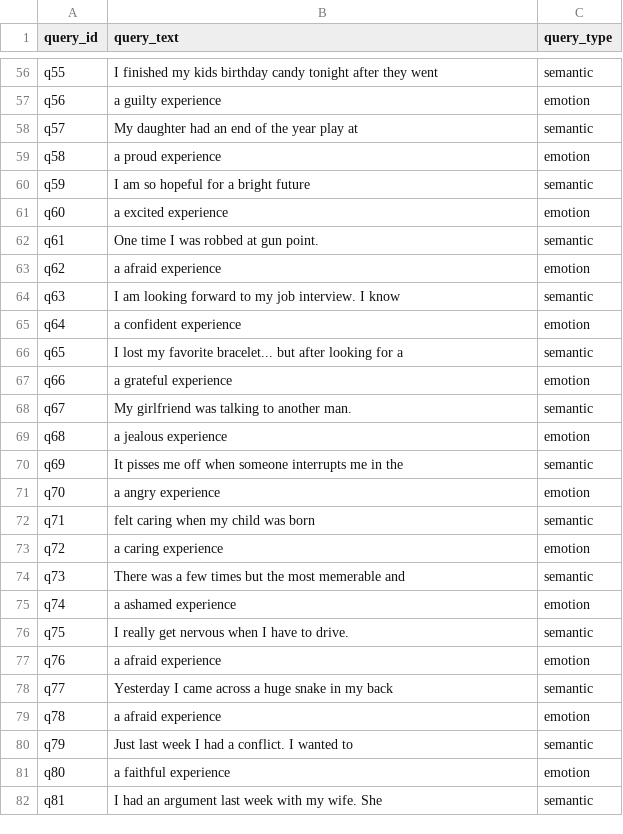
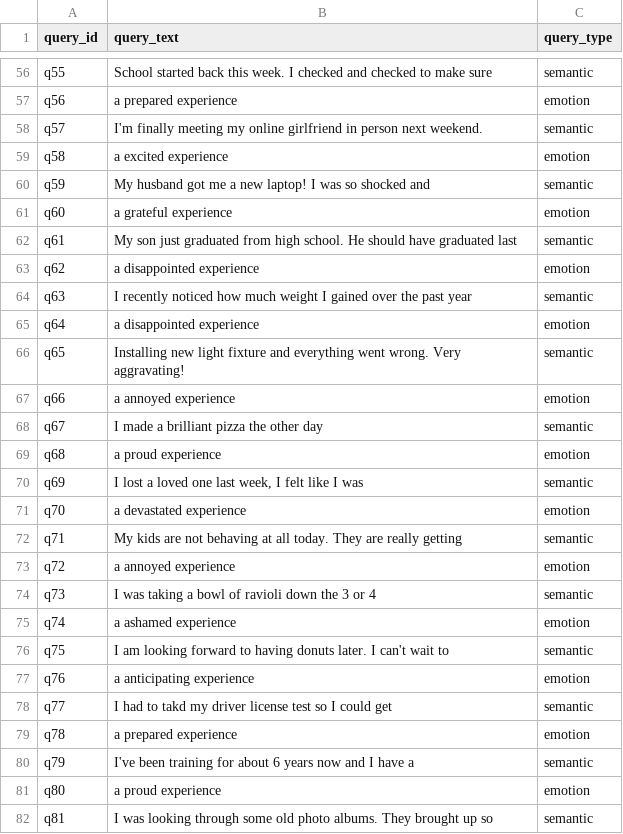
Before and after one commit to ImashaUdayangi/Memtale-Co-Archivist, a CSV file: dataset/eval/queries.csv, drawn as a sheet; only a part is shown, gaps mark what is left out; the diff covers the shown part only; the diff names each change by its address in the sheet, - before the commit and + after, or states it on an @@ line.

```diff
--- a/dataset/eval/queries.csv
+++ b/dataset/eval/queries.csv
-B56 (query_text): I finished my kids birthday candy tonight after they went
+B56 (query_text): School started back this week. I checked and checked to make sure
-B57 (query_text): a guilty experience
+B57 (query_text): a prepared experience
-B58 (query_text): My daughter had an end of the year play at
+B58 (query_text): I'm finally meeting my online girlfriend in person next weekend.
-B59 (query_text): a proud experience
+B59 (query_text): a excited experience
-B60 (query_text): I am so hopeful for a bright future
+B60 (query_text): My husband got me a new laptop! I was so shocked and
-B61 (query_text): a excited experience
+B61 (query_text): a grateful experience
-B62 (query_text): One time I was robbed at gun point.
+B62 (query_text): My son just graduated from high school. He should have graduated last
-B63 (query_text): a afraid experience
+B63 (query_text): a disappointed experience
-B64 (query_text): I am looking forward to my job interview. I know
+B64 (query_text): I recently noticed how much weight I gained over the past year
-B65 (query_text): a confident experience
+B65 (query_text): a disappointed experience
-B66 (query_text): I lost my favorite bracelet... but after looking for a
+B66 (query_text): Installing new light fixture and everything went wrong. Very aggravating!
-B67 (query_text): a grateful experience
+B67 (query_text): a annoyed experience
-B68 (query_text): My girlfriend was talking to another man.
+B68 (query_text): I made a brilliant pizza the other day
-B69 (query_text): a jealous experience
+B69 (query_text): a proud experience
-B70 (query_text): It pisses me off when someone interrupts me in the
+B70 (query_text): I lost a loved one last week, I felt like I was
-B71 (query_text): a angry experience
+B71 (query_text): a devastated experience
-B72 (query_text): felt caring when my child was born
+B72 (query_text): My kids are not behaving at all today. They are really getting
-B73 (query_text): a caring experience
+B73 (query_text): a annoyed experience
-B74 (query_text): There was a few times but the most memerable and
+B74 (query_text): I was taking a bowl of ravioli down the 3 or 4
-B76 (query_text): I really get nervous when I have to drive.
+B76 (query_text): I am looking forward to having donuts later. I can't wait to
-B77 (query_text): a afraid experience
+B77 (query_text): a anticipating experience
-B78 (query_text): Yesterday I came across a huge snake in my back
+B78 (query_text): I had to takd my driver license test so I could get
-B79 (query_text): a afraid experience
+B79 (query_text): a prepared experience
-B80 (query_text): Just last week I had a conflict. I wanted to
+B80 (query_text): I've been training for about 6 years now and I have a
-B81 (query_text): a faithful experience
+B81 (query_text): a proud experience
-B82 (query_text): I had an argument last week with my wife. She
+B82 (query_text): I was looking through some old photo albums. They brought up so
```
Also changed, not shown: 71 edited cells elsewhere in this file, dataset/eval/qrels.csv, 1 other file.
